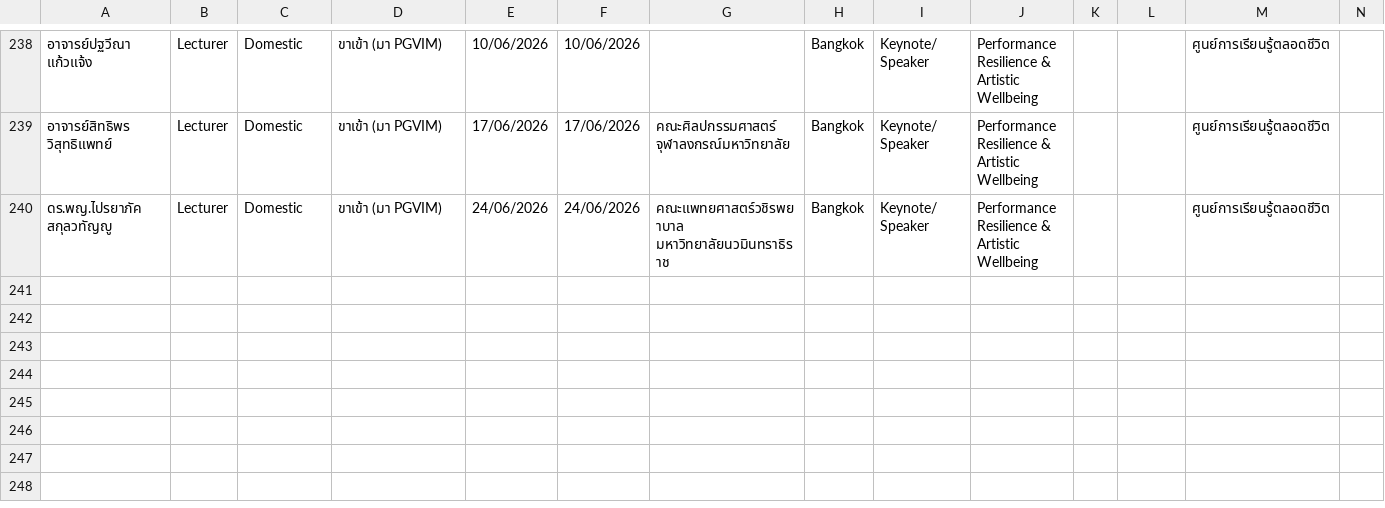
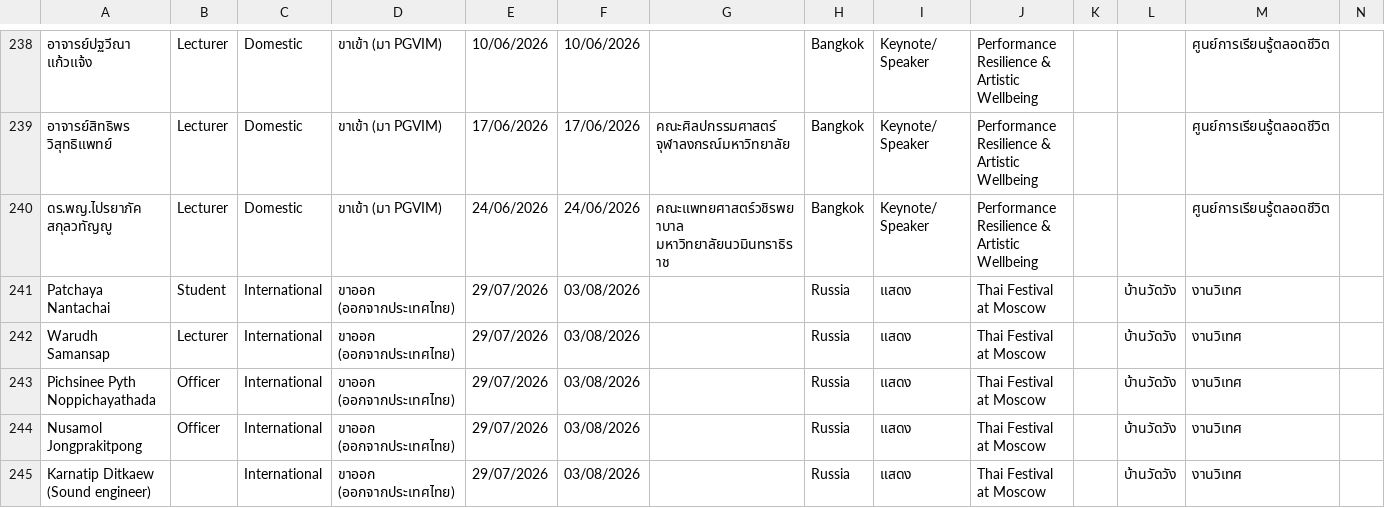
Before and after one commit to pgvimir/internal, a CSV file: data/people_2526.csv, drawn as a sheet; only a part is shown, gaps mark what is left out; rows hold the shown columns only; the diff names each change by its address in the sheet, - before the commit and + after, or states it on an @@ line.

```diff
--- a/data/people_2526.csv
+++ b/data/people_2526.csv
+row 241: Patchaya Nantachai | Student | International | ขาออก (ออกจากประเทศไทย) | 29/07/2026 | 03/08/2026 |  | Russia | แสดง | Thai Festival at Moscow |  | บ้านวัดวัง | งานวิเทศ
+row 242: Warudh Samansap | Lecturer | International | ขาออก (ออกจากประเทศไทย) | 29/07/2026 | 03/08/2026 |  | Russia | แสดง | Thai Festival at Moscow |  | บ้านวัดวัง | งานวิเทศ
+row 243: Pichsinee Pyth Noppichayathada | Officer | International | ขาออก (ออกจากประเทศไทย) | 29/07/2026 | 03/08/2026 |  | Russia | แสดง | Thai Festival at Moscow |  | บ้านวัดวัง | งานวิเทศ
+row 244: Nusamol Jongprakitpong | Officer | International | ขาออก (ออกจากประเทศไทย) | 29/07/2026 | 03/08/2026 |  | Russia | แสดง | Thai Festival at Moscow |  | บ้านวัดวัง | งานวิเทศ
+row 245: Karnatip Ditkaew (Sound engineer) |  | International | ขาออก (ออกจากประเทศไทย) | 29/07/2026 | 03/08/2026 |  | Russia | แสดง | Thai Festival at Moscow |  | บ้านวัดวัง | งานวิเทศ
```
Also changed, not shown: 1 other file.
